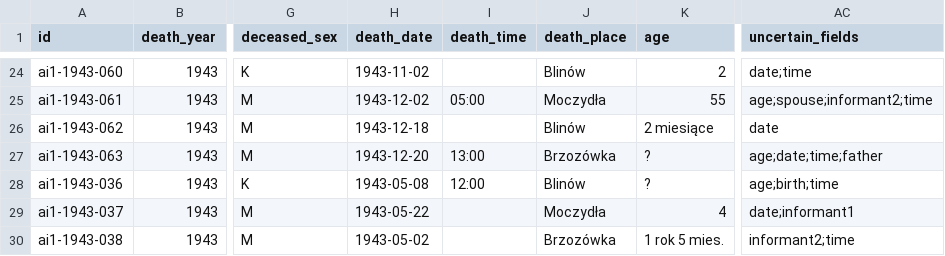
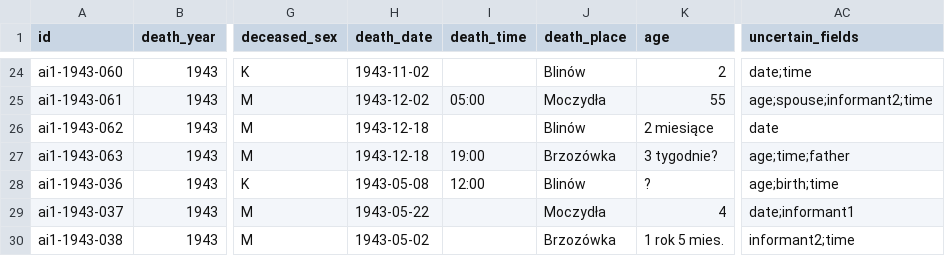
Before and after one commit to toxiconus/genealog-indexer-v7.1, a CSV file: public/konsolidacja/haiku/ZGONY_ai1_import.csv, drawn as a sheet; only a part is shown, gaps mark what is left out; the diff names each change by its address in the sheet, - before the commit and + after, or states it on an @@ line.

```diff
--- a/public/konsolidacja/haiku/ZGONY_ai1_import.csv
+++ b/public/konsolidacja/haiku/ZGONY_ai1_import.csv
-H27 (death_date): 1943-12-20
+H27 (death_date): 1943-12-18
-I27 (death_time): 13:00
+I27 (death_time): 19:00
-K27 (age): ?
+K27 (age): 3 tygodnie?
-AC27 (uncertain_fields): age;date;time;father
+AC27 (uncertain_fields): age;time;father
```
Also changed, not shown: 6 other files.
